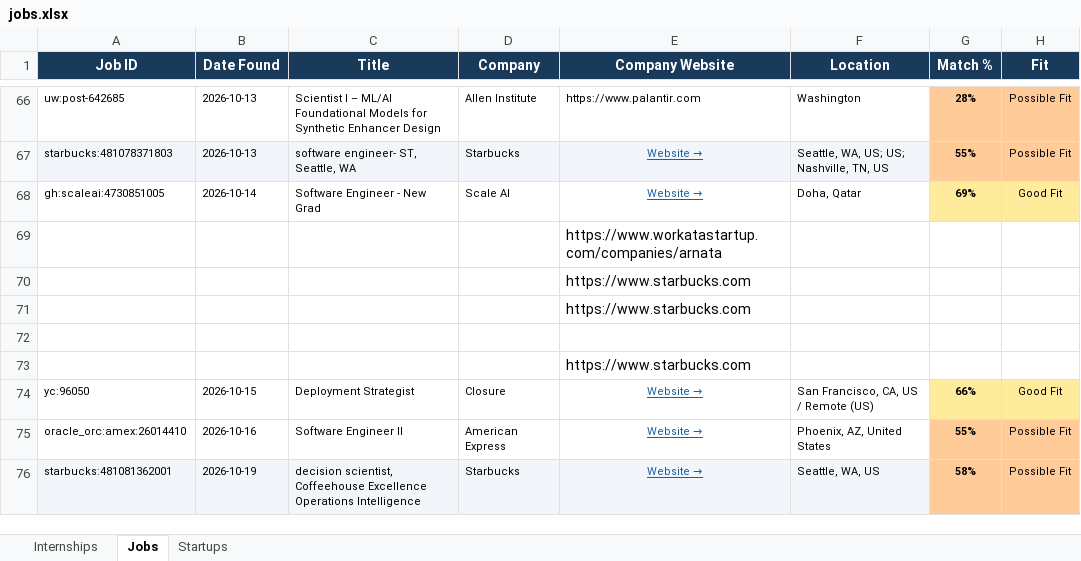
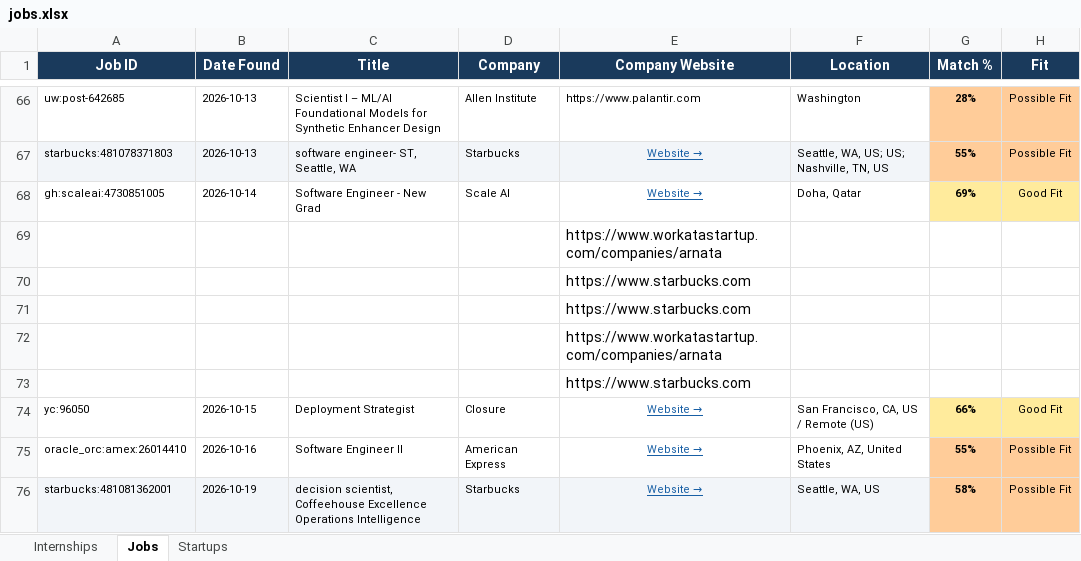
Before and after one commit to gvignesh286/26Jobs, an Excel workbook: jobs.xlsx, sheet Jobs, drawn as a sheet; only a part is shown, gaps mark what is left out; values as stored, in another font and other column widths than the file's, no borders; the diff covers the shown part only; the diff names each change by its address in the sheet, - before the commit and + after, or states it on an @@ line.

```diff
--- a/jobs.xlsx (sheet Jobs)
+++ b/jobs.xlsx (sheet Jobs)
-E72 (Company Website): (empty)
+E72 (Company Website): https://www.workatastartup.com/companies/arnata
```
Also changed, not shown: 1 added row elsewhere in this sheet, sheet Internships, sheet Startups.
